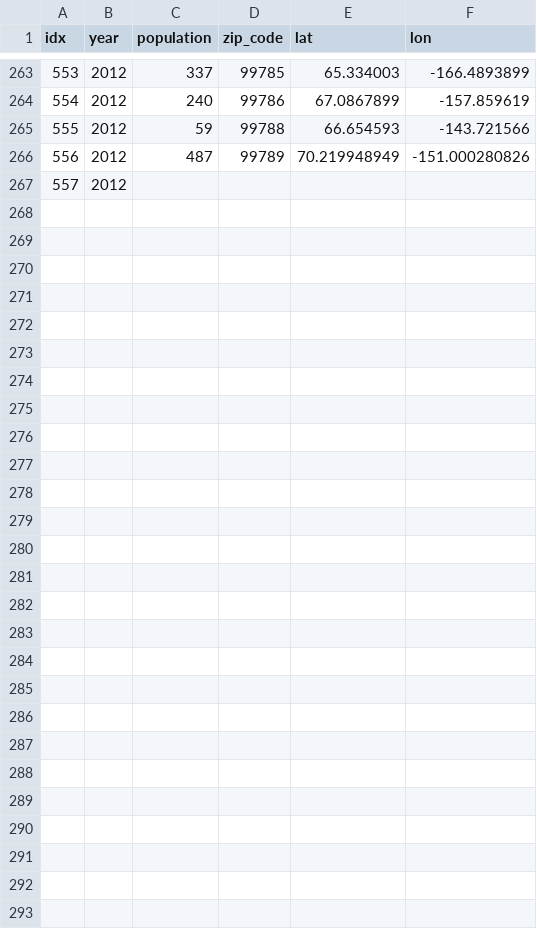
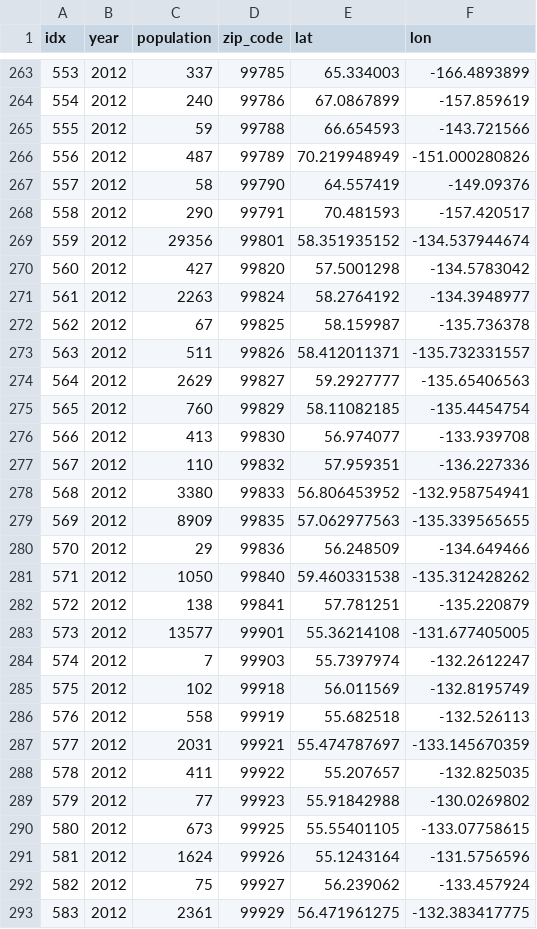
Before and after one commit to brianne-han/Project-3-grp-6, a CSV file: Project_3/years/2012.csv, drawn as a sheet; only a part is shown, gaps mark what is left out.

```diff
--- a/Project_3/years/2012.csv
+++ b/Project_3/years/2012.csv
@@ -266,2 +266,28 @@ idx,year,population,zip_code,lat,lon
 556,2012,487,99789,70.219948949,-151.000280826
-557,2012
+557,2012,58,99790,64.557419,-149.09376
+558,2012,290,99791,70.481593,-157.420517
+559,2012,29356,99801,58.351935152,-134.537944674
+560,2012,427,99820,57.5001298,-134.5783042
+561,2012,2263,99824,58.2764192,-134.3948977
+562,2012,67,99825,58.159987,-135.736378
+563,2012,511,99826,58.412011371,-135.732331557
+564,2012,2629,99827,59.2927777,-135.65406563
+565,2012,760,99829,58.11082185,-135.4454754
+566,2012,413,99830,56.974077,-133.939708
+567,2012,110,99832,57.959351,-136.227336
+568,2012,3380,99833,56.806453952,-132.958754941
+569,2012,8909,99835,57.062977563,-135.339565655
+570,2012,29,99836,56.248509,-134.649466
+571,2012,1050,99840,59.460331538,-135.312428262
+572,2012,138,99841,57.781251,-135.220879
+573,2012,13577,99901,55.36214108,-131.677405005
+574,2012,7,99903,55.7397974,-132.2612247
+575,2012,102,99918,56.011569,-132.8195749
+576,2012,558,99919,55.682518,-132.526113
+577,2012,2031,99921,55.474787697,-133.145670359
+578,2012,411,99922,55.207657,-132.825035
+579,2012,77,99923,55.91842988,-130.0269802
+580,2012,673,99925,55.55401105,-133.07758615
+581,2012,1624,99926,55.1243164,-131.5756596
+582,2012,75,99927,56.239062,-133.457924
+583,2012,2361,99929,56.471961275,-132.383417775
```
Also changed, not shown: Project_3/years/2014.csv, Project_3/years/2015.csv, 5 other files.
